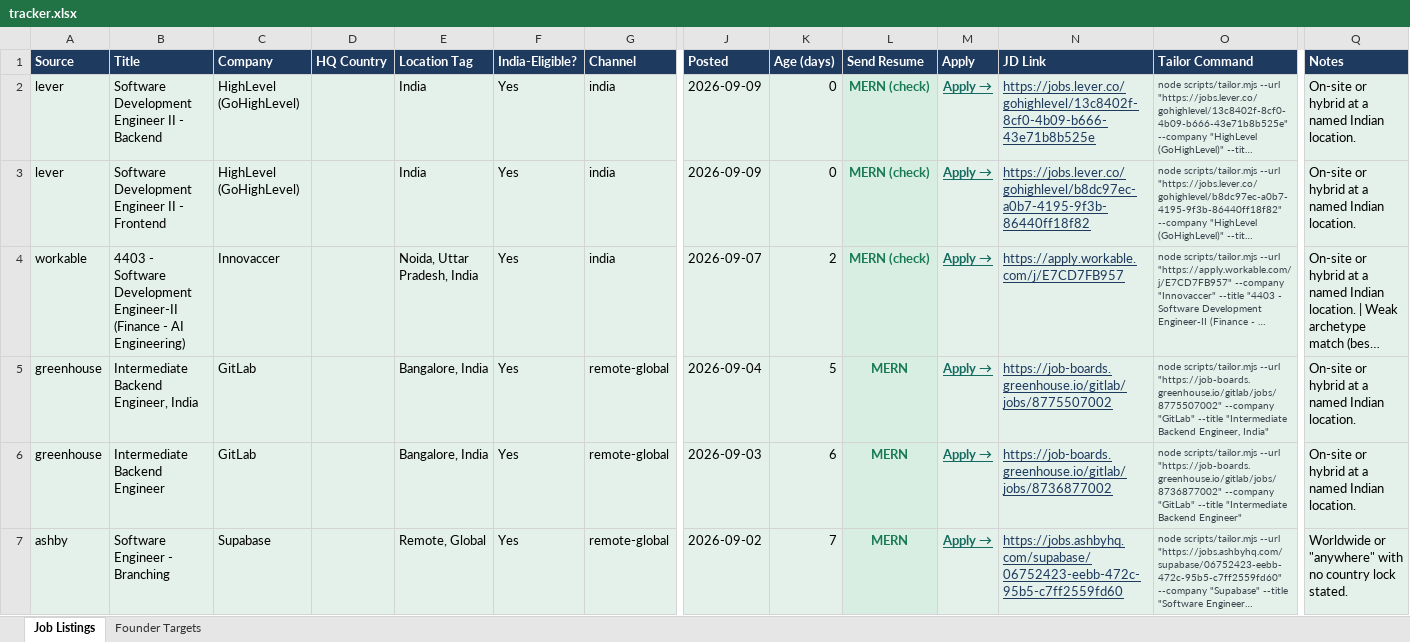
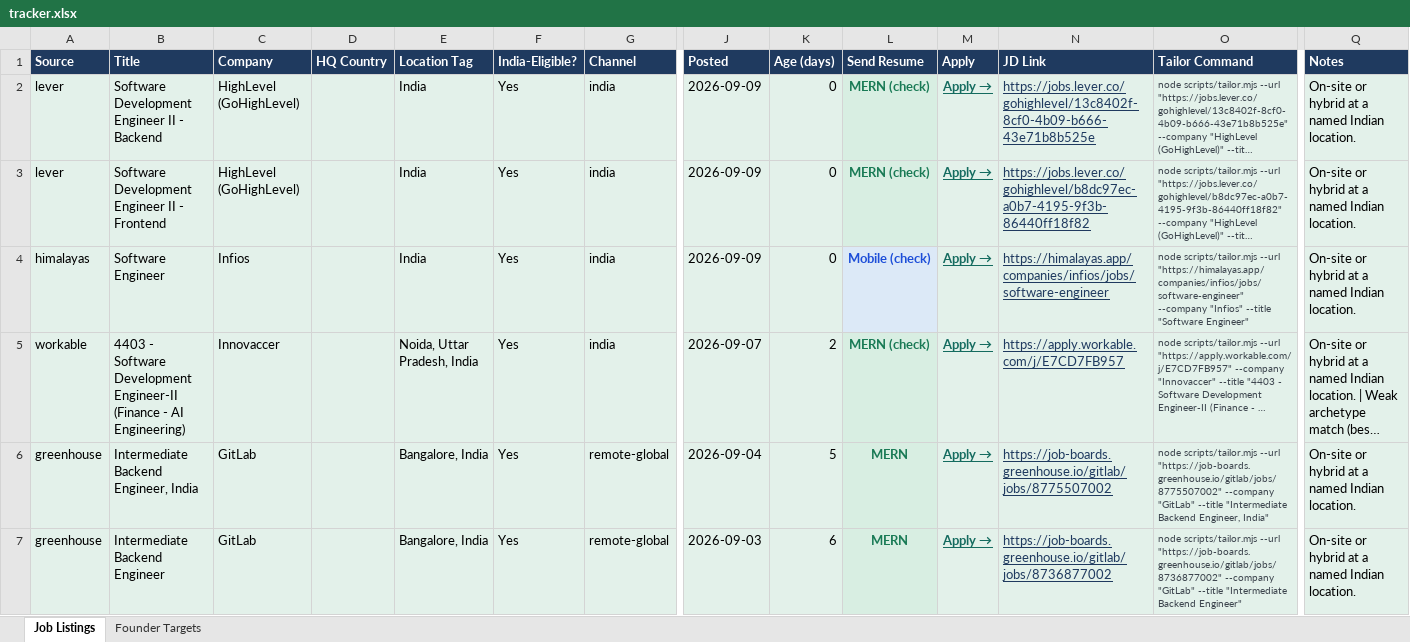
Before and after one commit to DevMankad1/dev-job-hunt, an Excel workbook: reports/tracker.xlsx, sheet Job Listings, drawn as a sheet; only a part is shown, gaps mark what is left out; the shorter side is filled out with more unchanged rows; long unchanged cells end in …; values as stored, in another font and other column widths than the file's, no borders; rows hold the shown columns only; the diff covers the shown part only; the diff names each change by its address in the sheet, - before the commit and + after, or states it on an @@ line.

```diff
--- a/reports/tracker.xlsx (sheet Job Listings)
+++ b/reports/tracker.xlsx (sheet Job Listings)
+row 4: himalayas | Software Engineer | Infios |  | India | Yes | india | 2026-09-09 | 0 | Mobile (check) | Apply → | https://himalayas.app/companies/infios/jobs/software-engineer | node scripts/tailor.mjs --url "https://himalayas.app/companies/infios/jobs/software-engineer" --company "Infios" --title "Software Engineer" | On-site or hybrid at a named Indian location.
```
Also changed, not shown: 6 added rows elsewhere in this sheet, 8 other files.
